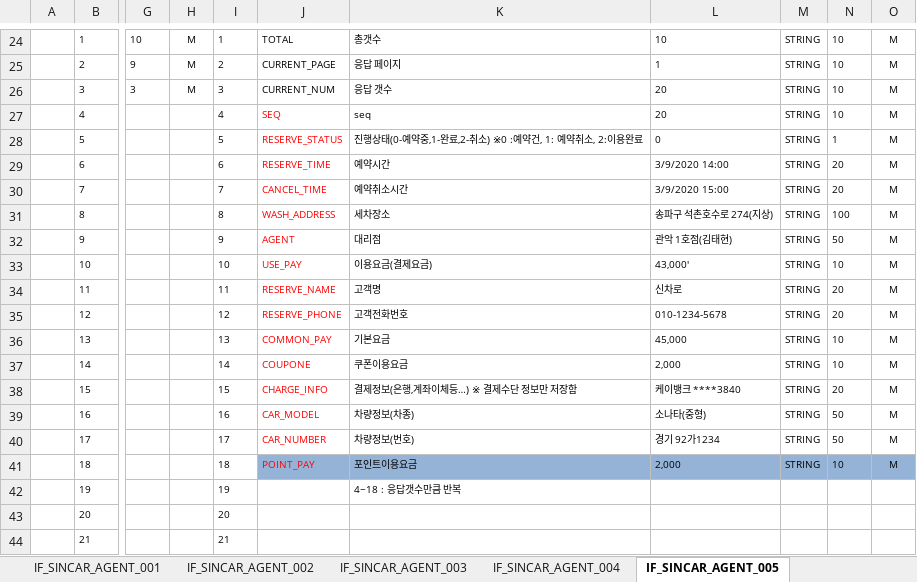
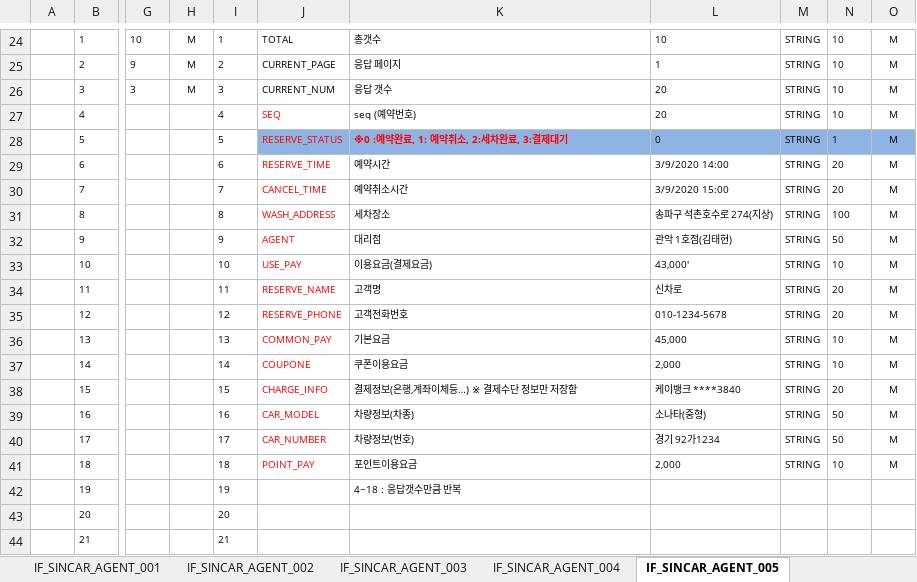
Before and after one commit to rixk-kim/sincarproject, an Excel workbook: Interface 문서/고객용_인터페이스설계서_V1.0_20200403.xlsx, sheet IF_SINCAR_AGENT_005, drawn as a sheet; only a part is shown, gaps mark what is left out; values as stored, in another font and other column widths than the file's, no borders; the diff names each change by its address in the sheet, - before the commit and + after, or states it on an @@ line.

```diff
--- a/Interface 문서/고객용_인터페이스설계서_V1.0_20200403.xlsx (sheet IF_SINCAR_AGENT_005)
+++ b/Interface 문서/고객용_인터페이스설계서_V1.0_20200403.xlsx (sheet IF_SINCAR_AGENT_005)
-K27: seq
+K27: seq (예약번호)
-J28:O28 fill: none
+J28:O28 fill: #8EB4E3
-K28: 진행상태(0-예약중,1-완료,2-취소) ※0 :예약건, 1: 예약취소, 2:이용완료
+K28: ※0 :예약완료, 1: 예약취소, 2:세차완료, 3:결제대기
@@ K28 bold: off → on, text colour: black → #FF0000 @@
-J41:O41 fill: #95B3D7
+J41:O41 fill: none
```
Also changed, not shown: sheet IF_SINCAR_AGENT_028, charts or pictures, 11 other files.
